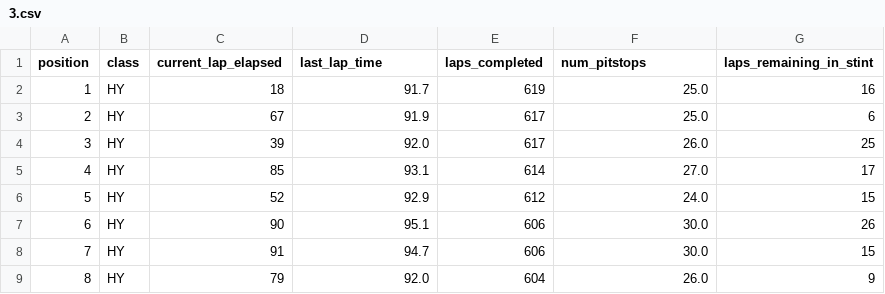
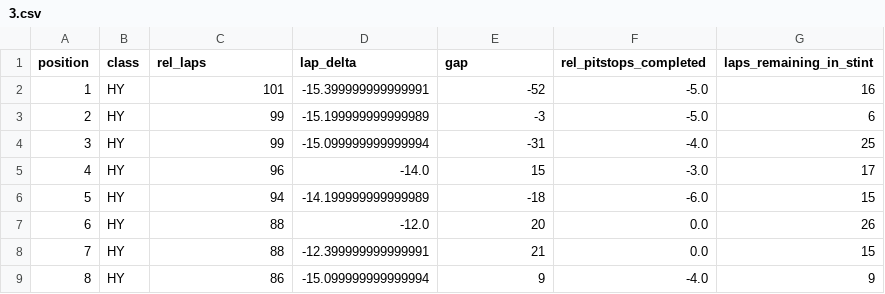
Before and after one commit to RakeJyals/sim-racing-visualization-research, a CSV file: D3/sample-data/3.csv, drawn as a sheet; only a part is shown; the diff covers the shown part only.

```diff
--- a/D3/sample-data/3.csv
+++ b/D3/sample-data/3.csv
@@ -1,9 +1,9 @@
-position,class,current_lap_elapsed,last_lap_time,laps_completed,num_pitstops,laps_remaining_in_stint
-1,HY,18,91.7,619,25.0,16
-2,HY,67,91.9,617,25.0,6
-3,HY,39,92.0,617,26.0,25
-4,HY,85,93.1,614,27.0,17
-5,HY,52,92.9,612,24.0,15
-6,HY,90,95.1,606,30.0,26
-7,HY,91,94.7,606,30.0,15
-8,HY,79,92.0,604,26.0,9
+position,class,rel_laps,lap_delta,gap,rel_pitstops_completed,laps_remaining_in_stint
+1,HY,101,-15.399999999999991,-52,-5.0,16
+2,HY,99,-15.199999999999989,-3,-5.0,6
+3,HY,99,-15.099999999999994,-31,-4.0,25
+4,HY,96,-14.0,15,-3.0,17
+5,HY,94,-14.199999999999989,-18,-6.0,15
+6,HY,88,-12.0,20,0.0,26
+7,HY,88,-12.399999999999991,21,0.0,15
+8,HY,86,-15.099999999999994,9,-4.0,9
```
Also changed, not shown: 91 edited cells elsewhere in this file, D3/sample-data/0.csv, D3/sample-data/1.csv, 1 other file.
